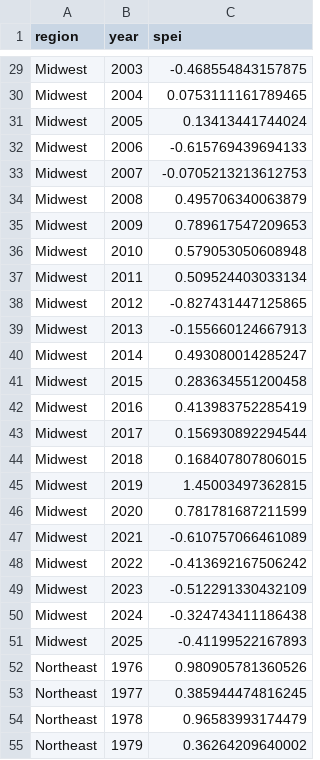
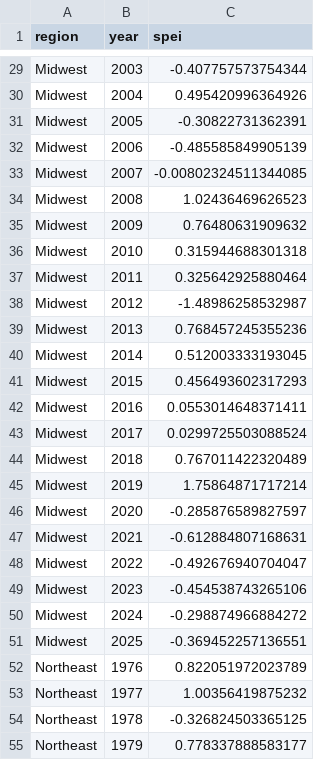
Before and after one commit to samuelfraley-bse/bse_gis, a CSV file: a3/outputs/a1_spei_panel_by_region.csv, drawn as a sheet; only a part is shown, gaps mark what is left out; the diff covers the shown part only.

```diff
--- a/a3/outputs/a1_spei_panel_by_region.csv
+++ b/a3/outputs/a1_spei_panel_by_region.csv
@@ -29,27 +29,27 @@
-"Midwest",2003,-0.468554843157875
-"Midwest",2004,0.0753111161789465
-"Midwest",2005,0.13413441744024
-"Midwest",2006,-0.615769439694133
-"Midwest",2007,-0.0705213213612753
-"Midwest",2008,0.495706340063879
-"Midwest",2009,0.789617547209653
-"Midwest",2010,0.579053050608948
-"Midwest",2011,0.509524403033134
-"Midwest",2012,-0.827431447125865
-"Midwest",2013,-0.155660124667913
-"Midwest",2014,0.493080014285247
-"Midwest",2015,0.283634551200458
-"Midwest",2016,0.413983752285419
-"Midwest",2017,0.156930892294544
-"Midwest",2018,0.168407807806015
-"Midwest",2019,1.45003497362815
-"Midwest",2020,0.781781687211599
-"Midwest",2021,-0.610757066461089
-"Midwest",2022,-0.413692167506242
-"Midwest",2023,-0.512291330432109
-"Midwest",2024,-0.324743411186438
-"Midwest",2025,-0.41199522167893
-"Northeast",1976,0.980905781360526
-"Northeast",1977,0.385944474816245
-"Northeast",1978,0.96583993174479
-"Northeast",1979,0.36264209640002
+"Midwest",2003,-0.407757573754344
+"Midwest",2004,0.495420996364926
+"Midwest",2005,-0.30822731362391
+"Midwest",2006,-0.485585849905139
+"Midwest",2007,-0.00802324511344085
+"Midwest",2008,1.02436469626523
+"Midwest",2009,0.76480631909632
+"Midwest",2010,0.315944688301318
+"Midwest",2011,0.325642925880464
+"Midwest",2012,-1.48986258532987
+"Midwest",2013,0.768457245355236
+"Midwest",2014,0.512003333193045
+"Midwest",2015,0.456493602317293
+"Midwest",2016,0.0553014648371411
+"Midwest",2017,0.0299725503088524
+"Midwest",2018,0.767011422320489
+"Midwest",2019,1.75864871717214
+"Midwest",2020,-0.285876589827597
+"Midwest",2021,-0.612884807168631
+"Midwest",2022,-0.492676940704047
+"Midwest",2023,-0.454538743265106
+"Midwest",2024,-0.298874966884272
+"Midwest",2025,-0.369452257136551
+"Northeast",1976,0.822051972023789
+"Northeast",1977,1.00356419875232
+"Northeast",1978,-0.326824503365125
+"Northeast",1979,0.778337888583177
```
Also changed, not shown: 173 edited cells elsewhere in this file, 4 other files.
